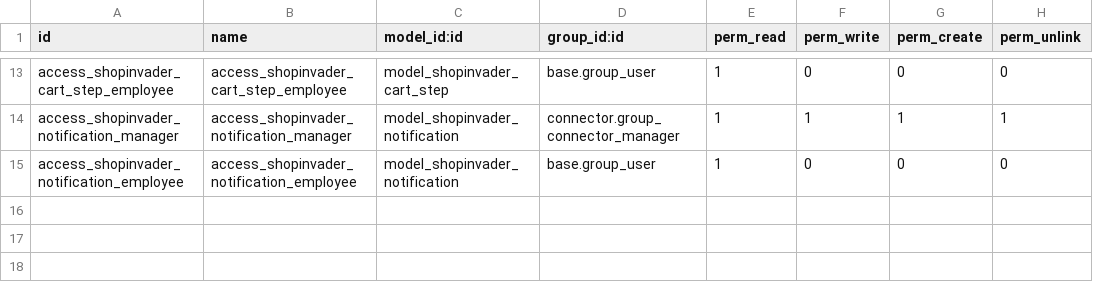
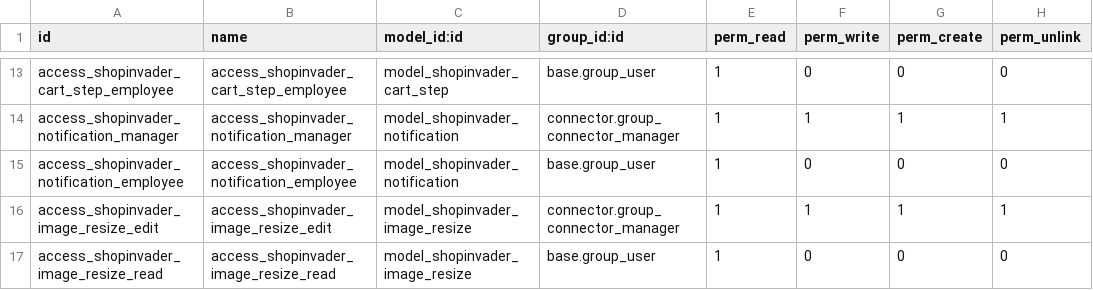
Before and after one commit to shopinvader/odoo-shopinvader, a CSV file: shopinvader/security/ir.model.access.csv, drawn as a sheet; only a part is shown, gaps mark what is left out; the diff names each change by its address in the sheet, - before the commit and + after, or states it on an @@ line.

Commit message:
[IMP] add basic support of images served by odoo

```diff
--- a/shopinvader/security/ir.model.access.csv
+++ b/shopinvader/security/ir.model.access.csv
+row 16: access_shopinvader_image_resize_edit | access_shopinvader_image_resize_edit | model_shopinvader_image_resize | connector.group_connector_manager | 1 | 1 | 1 | 1
+row 17: access_shopinvader_image_resize_read | access_shopinvader_image_resize_read | model_shopinvader_image_resize | base.group_user | 1 | 0 | 0 | 0
```
Also changed, not shown: 14 other files.
